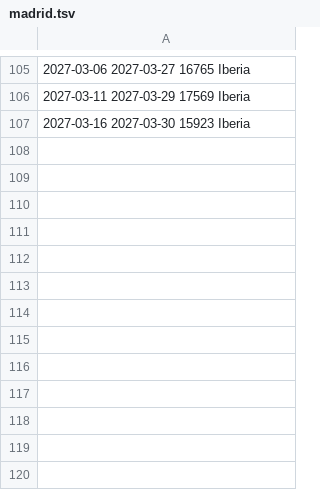
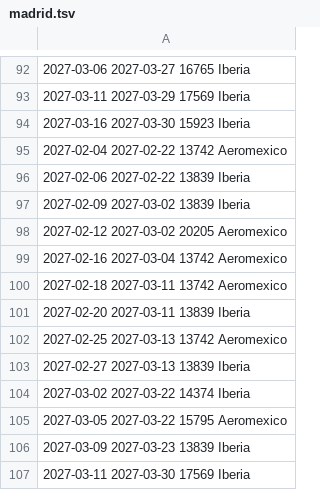
Before and after one commit to franciscojma97/vuelo-alerta, a TSV file: estado/madrid.tsv, drawn as a sheet; only a part is shown, gaps mark what is left out; the diff covers the shown part only.

```diff
--- a/estado/madrid.tsv
+++ b/estado/madrid.tsv
@@ -107 +94,14 @@
 2027-03-16 2027-03-30 15923 Iberia
+2027-02-04 2027-02-22 13742 Aeromexico
+2027-02-06 2027-02-22 13839 Iberia
+2027-02-09 2027-03-02 13839 Iberia
+2027-02-12 2027-03-02 20205 Aeromexico
+2027-02-16 2027-03-04 13742 Aeromexico
+2027-02-18 2027-03-11 13742 Aeromexico
+2027-02-20 2027-03-11 13839 Iberia
+2027-02-25 2027-03-13 13742 Aeromexico
+2027-02-27 2027-03-13 13839 Iberia
+2027-03-02 2027-03-22 14374 Iberia
+2027-03-05 2027-03-22 15795 Aeromexico
+2027-03-09 2027-03-23 13839 Iberia
+2027-03-11 2027-03-30 17569 Iberia
```
Also changed, not shown: 12 removed rows elsewhere in this file, 2 other files.
